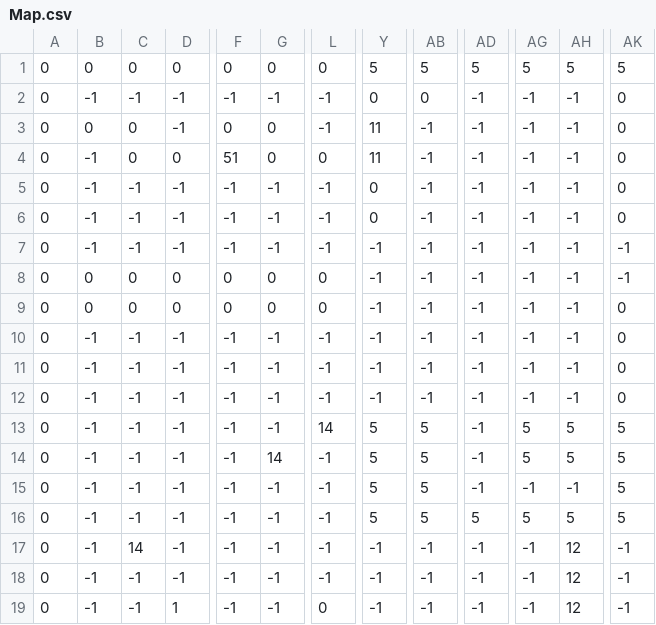
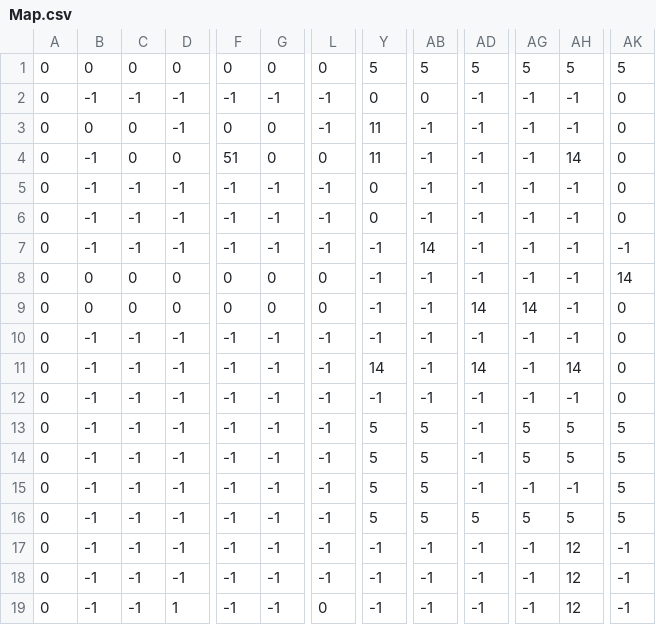
Before and after one commit to YuvalHasson/oop2_Legend_of_Zelda, a CSV file: resources/Map.csv, drawn as a sheet; only a part is shown, gaps mark what is left out; the diff names each change by its address in the sheet, - before the commit and + after, or states it on an @@ line.

```diff
--- a/resources/Map.csv
+++ b/resources/Map.csv
-AH4: -1
+AH4: 14
-AB7: -1
+AB7: 14
-AK8: -1
+AK8: 14
-AD9: -1
+AD9: 14
-AG9: -1
+AG9: 14
-Y11: -1
+Y11: 14
-AD11: -1
+AD11: 14
-AH11: -1
+AH11: 14
-L13: 14
+L13: -1
-G14: 14
+G14: -1
-C17: 14
+C17: -1
```
Also changed, not shown: 2 other files.
